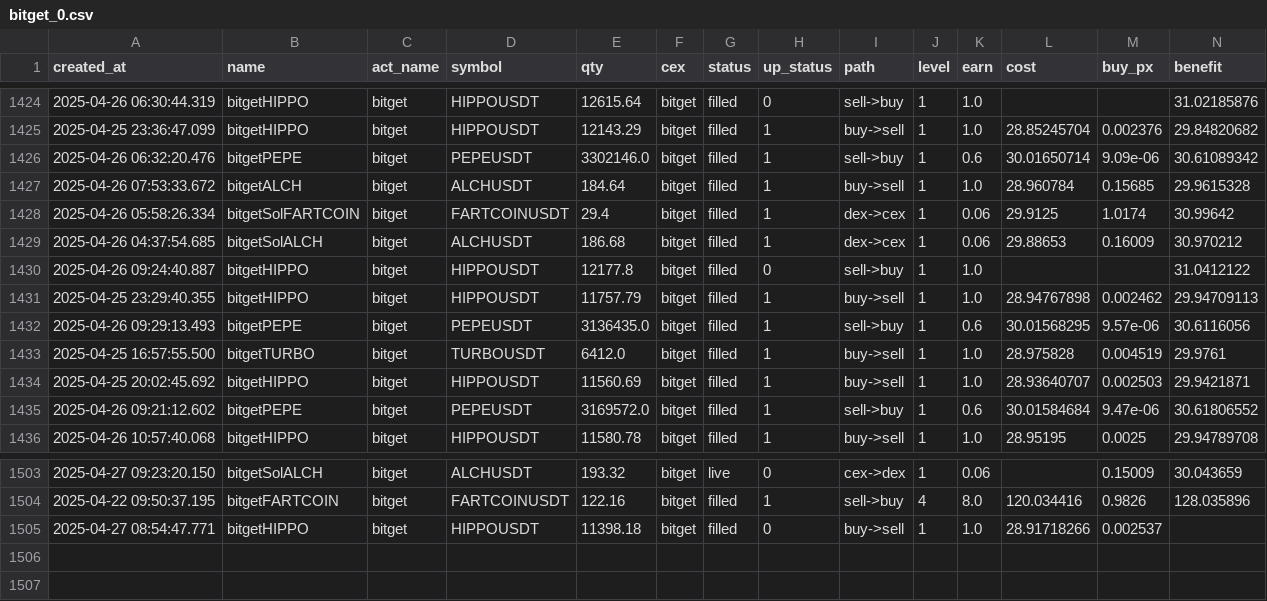
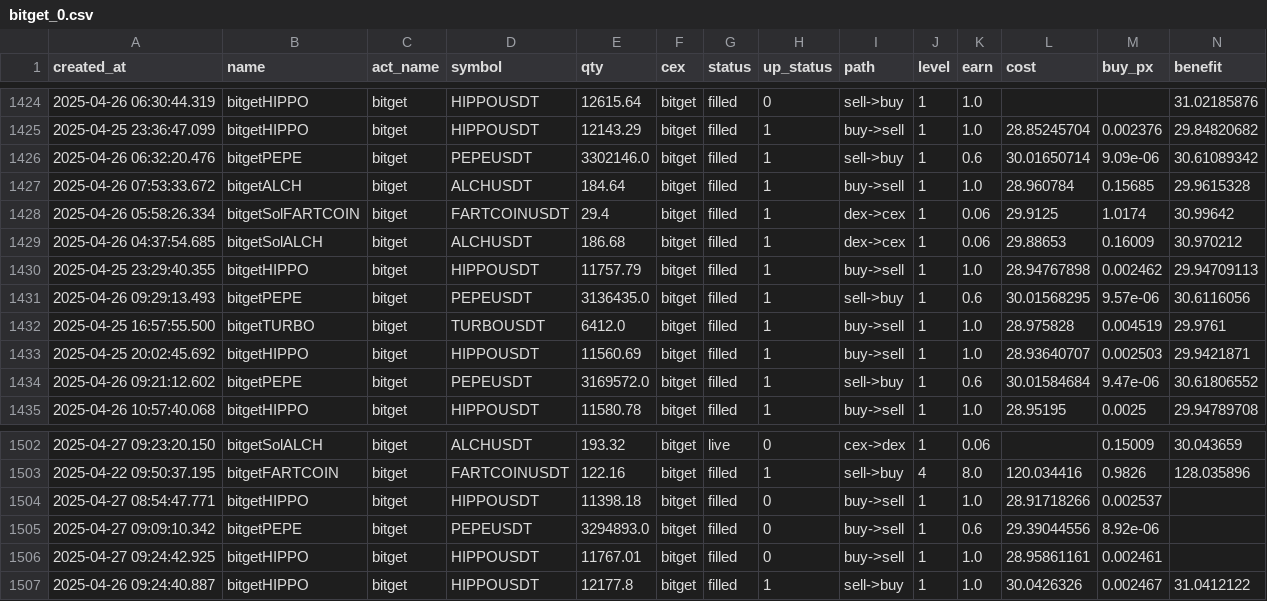
Before and after one commit to txnj/data, a CSV file: bitget_0.csv, drawn as a sheet; only a part is shown, gaps mark what is left out; removed rows and columns are numbered as before the commit, all else as after; rows hold the shown columns only; the diff names each change by its address in the sheet, - before the commit and + after, or states it on an @@ line.

Commit message:
auto-sync

```diff
--- a/bitget_0.csv
+++ b/bitget_0.csv
-row 1430: 2025-04-26 09:24:40.887 | bitgetHIPPO | bitget | HIPPOUSDT | 12177.8 | bitget | filled | 0 | sell->buy | 1 | 1.0 |  |  | 31.0412122
+row 1505: 2025-04-27 09:09:10.342 | bitgetPEPE | bitget | PEPEUSDT | 3294893.0 | bitget | filled | 0 | buy->sell | 1 | 0.6 | 29.39044556 | 8.92e-06
+row 1506: 2025-04-27 09:24:42.925 | bitgetHIPPO | bitget | HIPPOUSDT | 11767.01 | bitget | filled | 0 | buy->sell | 1 | 1.0 | 28.95861161 | 0.002461
+row 1507: 2025-04-26 09:24:40.887 | bitgetHIPPO | bitget | HIPPOUSDT | 12177.8 | bitget | filled | 1 | sell->buy | 1 | 1.0 | 30.0426326 | 0.002467 | 31.0412122
```
